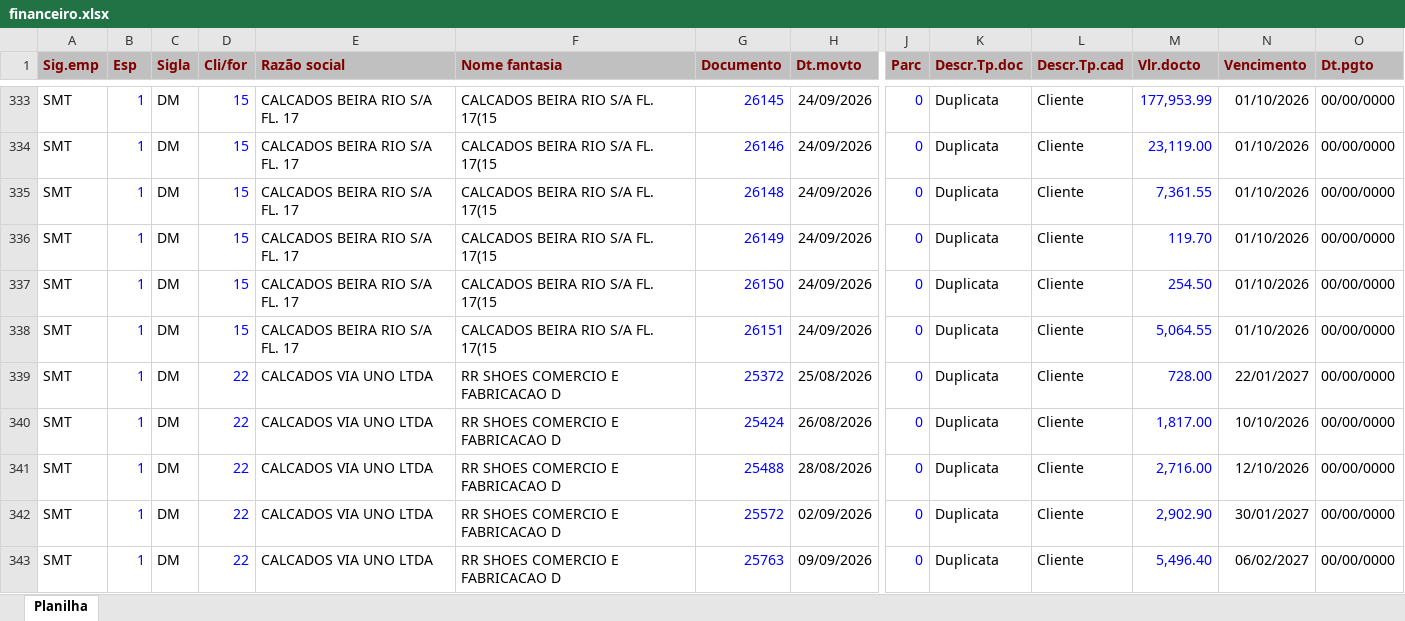
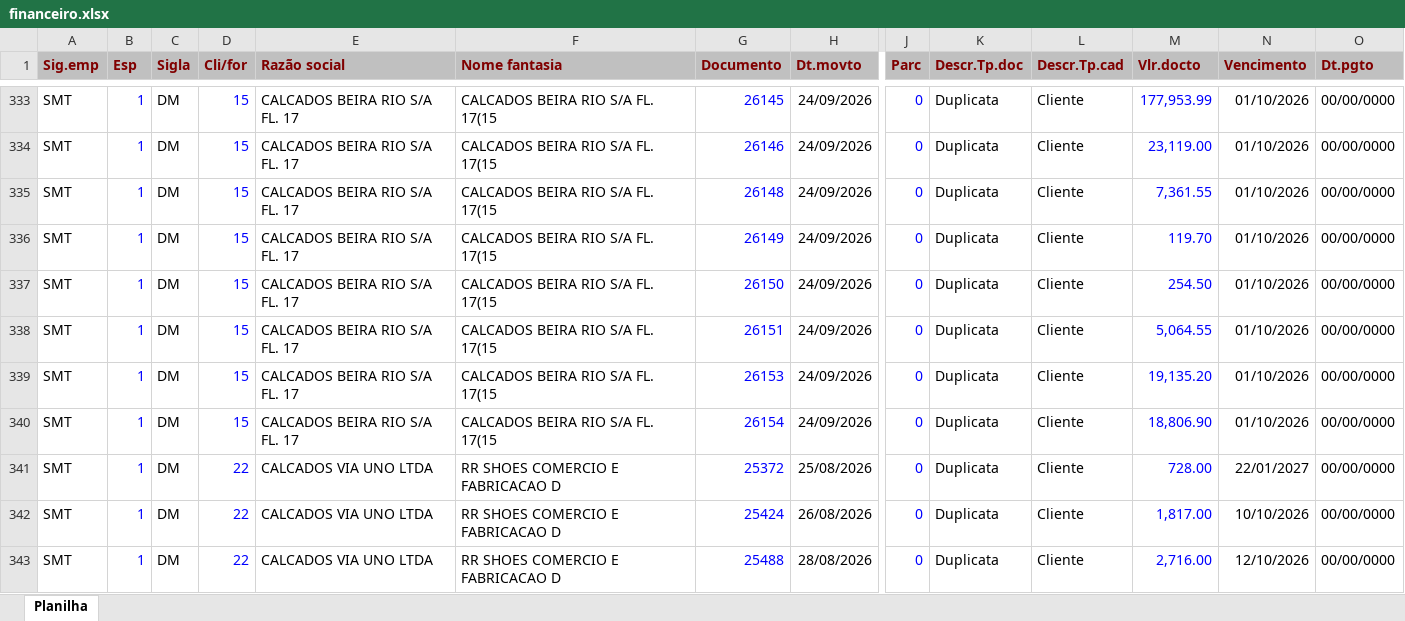
Before and after one commit to smartgroupanalytics/Dashboard-Smart-Group-Analytics, an Excel workbook: modulos/financeiro/data/financeiro.xlsx, sheet Planilha, drawn as a sheet; only a part is shown, gaps mark what is left out; the shorter side is filled out with more unchanged rows; values as stored, in another font and other column widths than the file's, no borders; rows hold the shown columns only; the diff names each change by its address in the sheet, - before the commit and + after, or states it on an @@ line.

Commit message:
Automação: atualizar base Financeiro

```diff
--- a/modulos/financeiro/data/financeiro.xlsx (sheet Planilha)
+++ b/modulos/financeiro/data/financeiro.xlsx (sheet Planilha)
+row 339: SMT | 1 | DM | 15 | CALCADOS BEIRA RIO S/A FL. 17 | CALCADOS BEIRA RIO S/A FL. 17(15 | 26153 | 24/09/2026 | 0 | Duplicata | Cliente | 19,135.20 | 01/10/2026 | 00/00/0000
+row 340: SMT | 1 | DM | 15 | CALCADOS BEIRA RIO S/A FL. 17 | CALCADOS BEIRA RIO S/A FL. 17(15 | 26154 | 24/09/2026 | 0 | Duplicata | Cliente | 18,806.90 | 01/10/2026 | 00/00/0000
```
